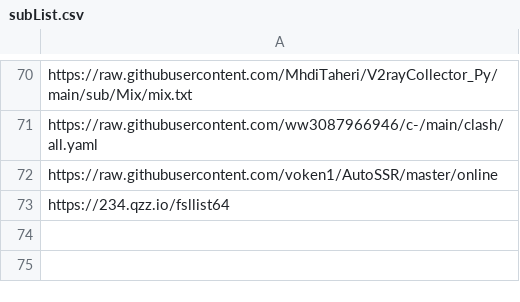
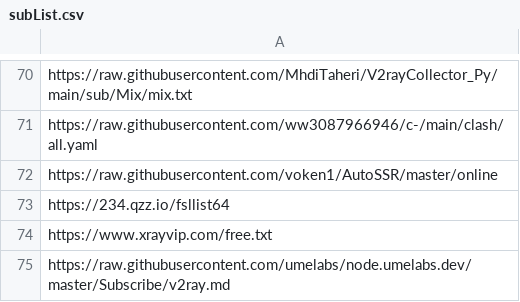
Before and after one commit to jagger235711/V2rayCollector, a CSV file: resource/subList.csv, drawn as a sheet; only a part is shown, gaps mark what is left out; the diff names each change by its address in the sheet, - before the commit and + after, or states it on an @@ line.

Commit message:
Update subList.csv

```diff
--- a/resource/subList.csv
+++ b/resource/subList.csv
+row 74: https://www.xrayvip.com/free.txt
+row 75: https://raw.githubusercontent.com/umelabs/node.umelabs.dev/master/Subscribe/v2ray.md
```
